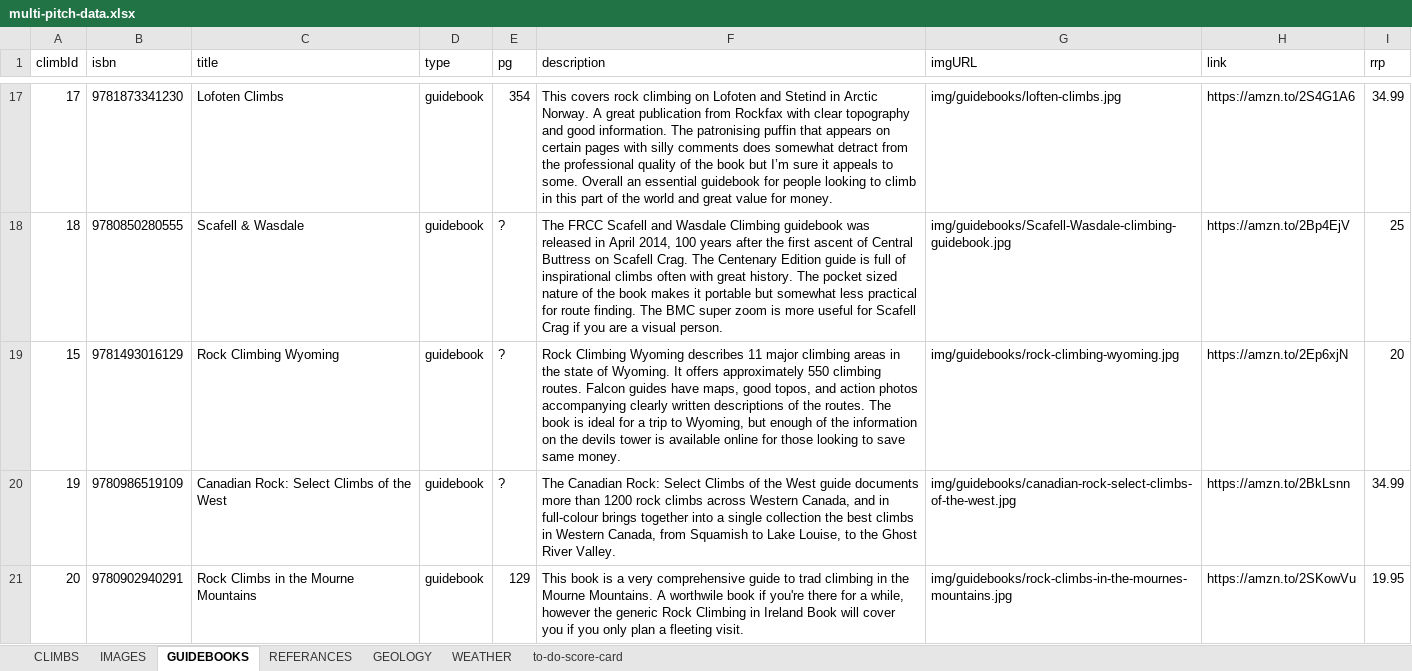
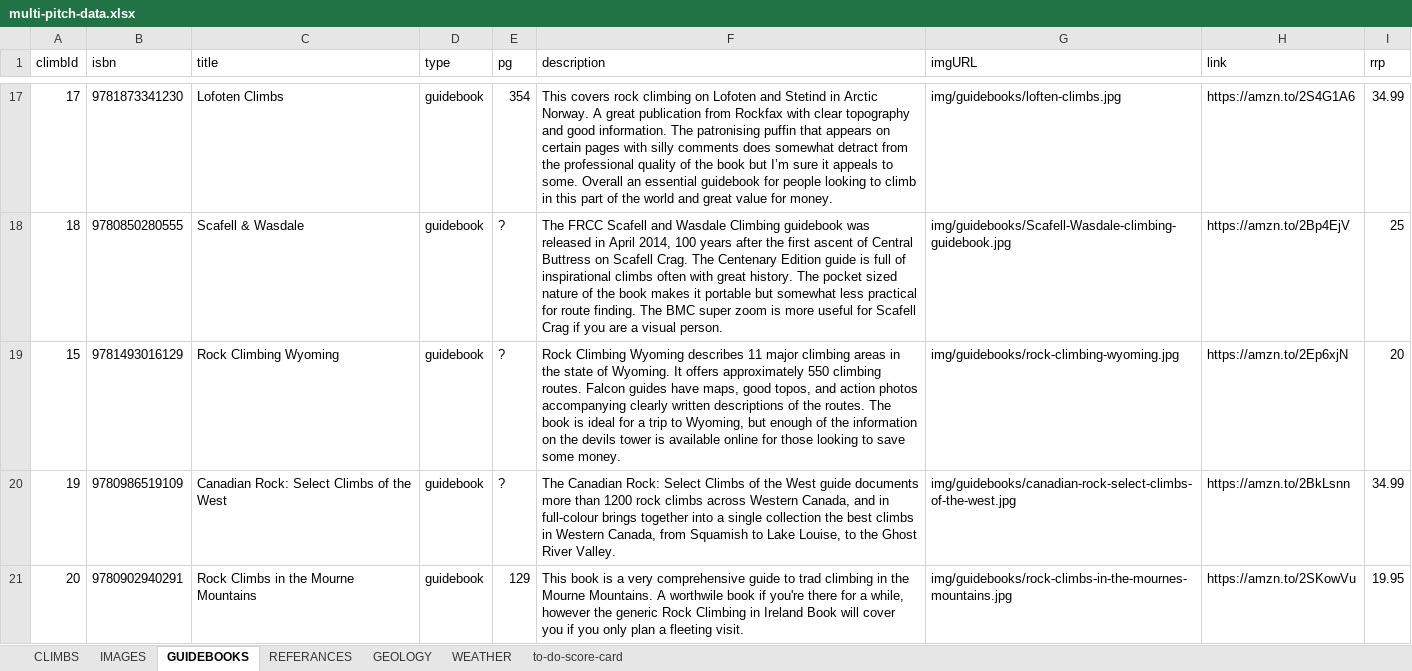
Before and after one commit to dankni/multi-pitch, an Excel workbook: working-files/multi-pitch-data.xlsx, sheet GUIDEBOOKS, drawn as a sheet; only a part is shown, gaps mark what is left out; values as stored, in another font and other column widths than the file's, no borders; the diff names each change by its address in the sheet, - before the commit and + after, or states it on an @@ line.

```diff
--- a/working-files/multi-pitch-data.xlsx (sheet GUIDEBOOKS)
+++ b/working-files/multi-pitch-data.xlsx (sheet GUIDEBOOKS)
-F19 (description): …to save same money.
+F19 (description): …to save some money.
```
Also changed, not shown: sheet IMAGES, sheet to-do-score-card, 22 other files.
